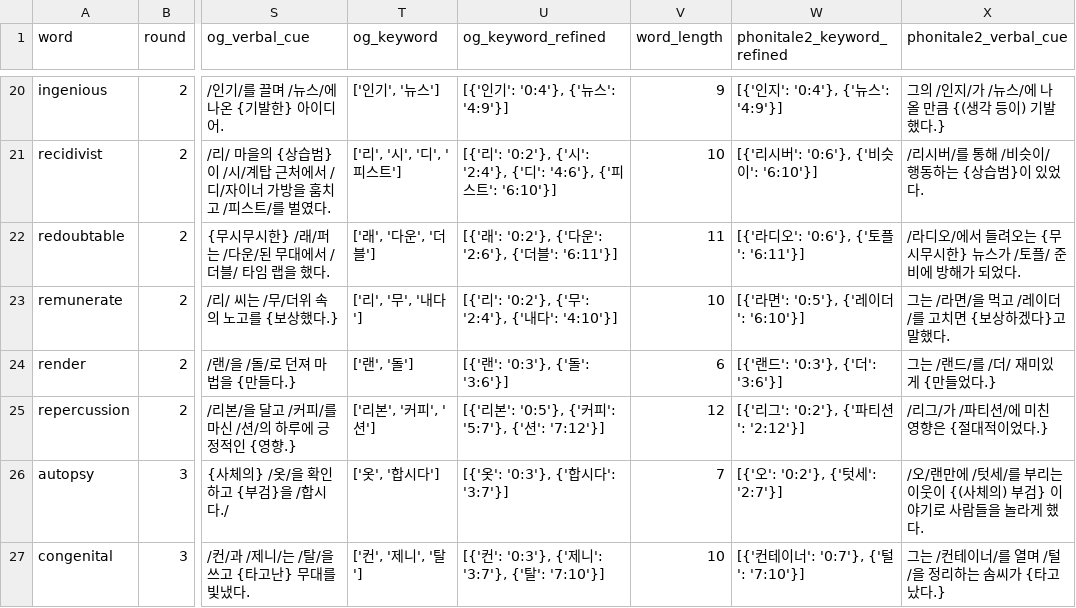
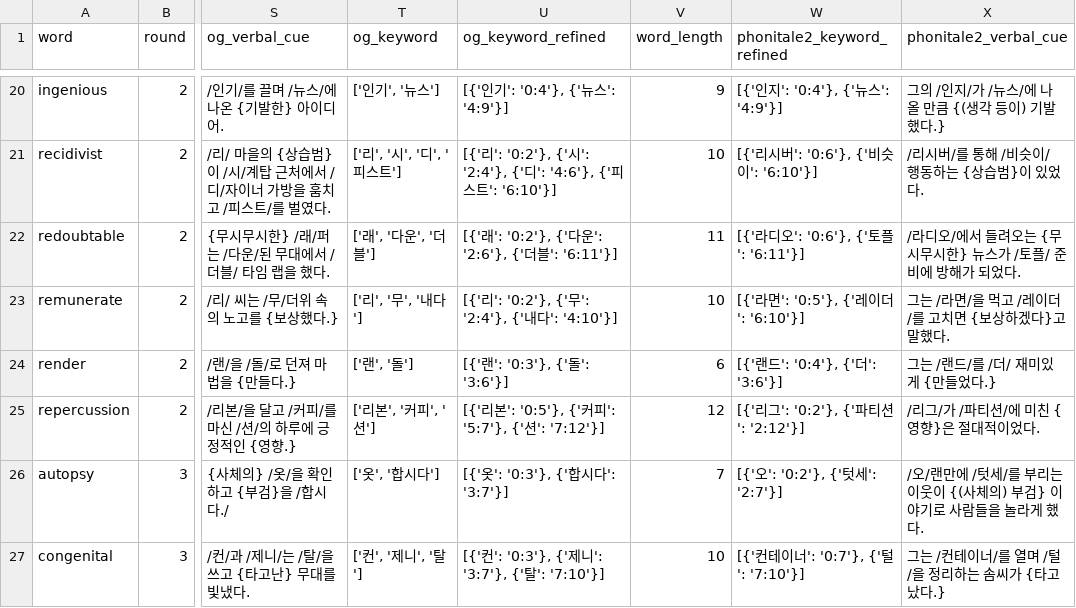
Before and after one commit to suyoungkwon2/phonitale-react, a CSV file: phonitale-react/public/words/words_data_test_full.csv, drawn as a sheet; only a part is shown, gaps mark what is left out; the diff names each change by its address in the sheet, - before the commit and + after, or states it on an @@ line.

Commit message:
fix: words set

```diff
--- a/phonitale-react/public/words/words_data_test_full.csv
+++ b/phonitale-react/public/words/words_data_test_full.csv
-W24 (phonitale2_keyword_refined): [{'랜드': '0:3'}, {'더': '3:6'}]
+W24 (phonitale2_keyword_refined): [{'랜드': '0:4'}, {'더': '3:6'}]
-X25 (phonitale2_verbal_cue): /리그/가 /파티션/에 미친 영향은 {절대적이었다.}
+X25 (phonitale2_verbal_cue): /리그/가 /파티션/에 미친 {영향}은 절대적이었다.
```
Also changed, not shown: 1 other file.
